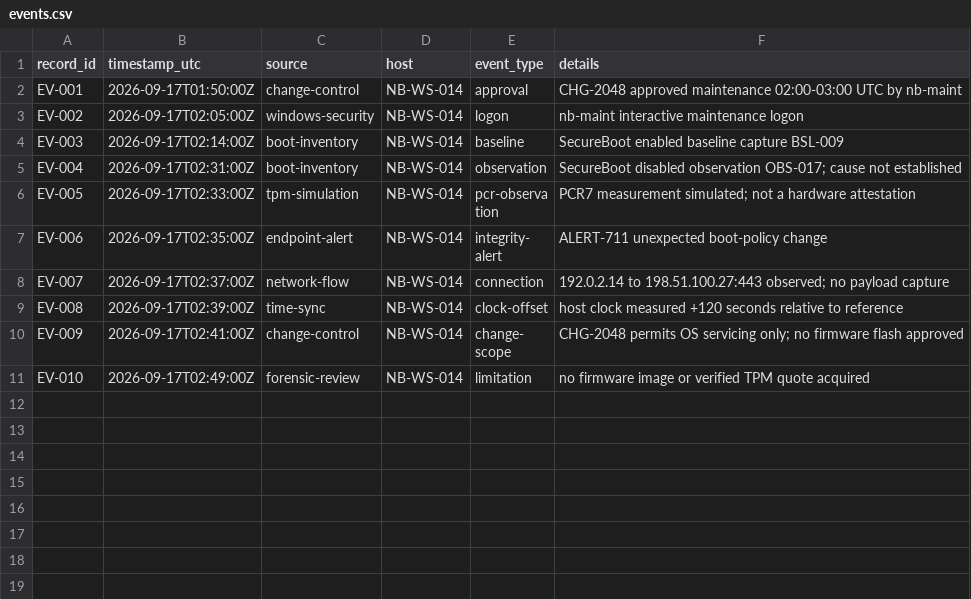
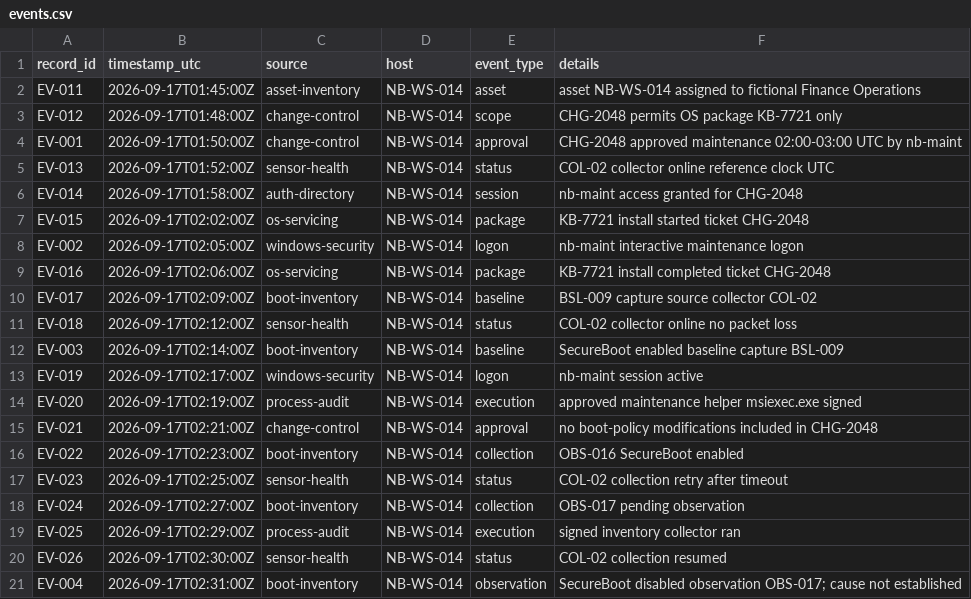
Before and after one commit to Centinell2025/The-invisible-Intruder-Beneath-the-Boot-, a CSV file: evidence/events.csv, drawn as a sheet; only a part is shown; the shorter side is filled out with more unchanged rows; the diff covers the shown part only; the diff names each change by its address in the sheet, - before the commit and + after, or states it on an @@ line.

```diff
--- a/evidence/events.csv
+++ b/evidence/events.csv
+row 2: EV-011 | 2026-09-17T01:45:00Z | asset-inventory | NB-WS-014 | asset | asset NB-WS-014 assigned to fictional Finance Operations
+row 3: EV-012 | 2026-09-17T01:48:00Z | change-control | NB-WS-014 | scope | CHG-2048 permits OS package KB-7721 only
+row 5: EV-013 | 2026-09-17T01:52:00Z | sensor-health | NB-WS-014 | status | COL-02 collector online reference clock UTC
+row 6: EV-014 | 2026-09-17T01:58:00Z | auth-directory | NB-WS-014 | session | nb-maint access granted for CHG-2048
+row 7: EV-015 | 2026-09-17T02:02:00Z | os-servicing | NB-WS-014 | package | KB-7721 install started ticket CHG-2048
+row 9: EV-016 | 2026-09-17T02:06:00Z | os-servicing | NB-WS-014 | package | KB-7721 install completed ticket CHG-2048
+row 10: EV-017 | 2026-09-17T02:09:00Z | boot-inventory | NB-WS-014 | baseline | BSL-009 capture source collector COL-02
+row 11: EV-018 | 2026-09-17T02:12:00Z | sensor-health | NB-WS-014 | status | COL-02 collector online no packet loss
+row 13: EV-019 | 2026-09-17T02:17:00Z | windows-security | NB-WS-014 | logon | nb-maint session active
+row 14: EV-020 | 2026-09-17T02:19:00Z | process-audit | NB-WS-014 | execution | approved maintenance helper msiexec.exe signed
+row 15: EV-021 | 2026-09-17T02:21:00Z | change-control | NB-WS-014 | approval | no boot-policy modifications included in CHG-2048
+row 16: EV-022 | 2026-09-17T02:23:00Z | boot-inventory | NB-WS-014 | collection | OBS-016 SecureBoot enabled
+row 17: EV-023 | 2026-09-17T02:25:00Z | sensor-health | NB-WS-014 | status | COL-02 collection retry after timeout
+row 18: EV-024 | 2026-09-17T02:27:00Z | boot-inventory | NB-WS-014 | collection | OBS-017 pending observation
+row 19: EV-025 | 2026-09-17T02:29:00Z | process-audit | NB-WS-014 | execution | signed inventory collector ran
+row 20: EV-026 | 2026-09-17T02:30:00Z | sensor-health | NB-WS-014 | status | COL-02 collection resumed
```
Also changed, not shown: 14 added rows elsewhere in this file.
